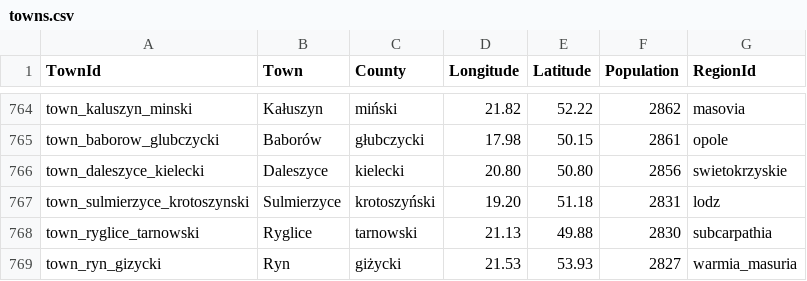
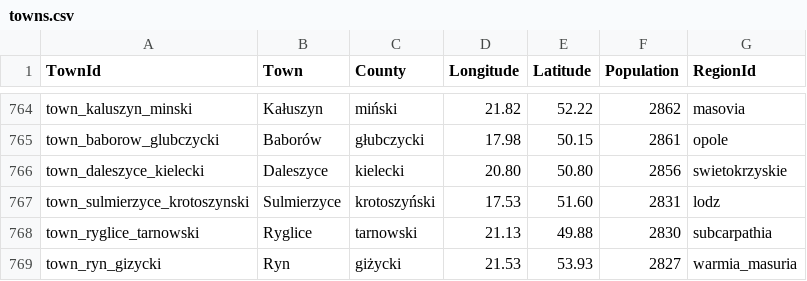
Before and after one commit to eijarisen/Dynastia2, a CSV file: data/Towns/towns.csv, drawn as a sheet; only a part is shown, gaps mark what is left out.

```diff
--- a/data/Towns/towns.csv
+++ b/data/Towns/towns.csv
@@ -766,3 +766,3 @@ town_baborow_glubczycki,Baborów,głubczycki,17.98,50.15,2861,opole
 town_daleszyce_kielecki,Daleszyce,kielecki,20.80,50.80,2856,swietokrzyskie
-town_sulmierzyce_krotoszynski,Sulmierzyce,krotoszyński,19.20,51.18,2831,lodz
+town_sulmierzyce_krotoszynski,Sulmierzyce,krotoszyński,17.53,51.60,2831,lodz
 town_ryglice_tarnowski,Ryglice,tarnowski,21.13,49.88,2830,subcarpathia
```
Also changed, not shown: 29 other files.
